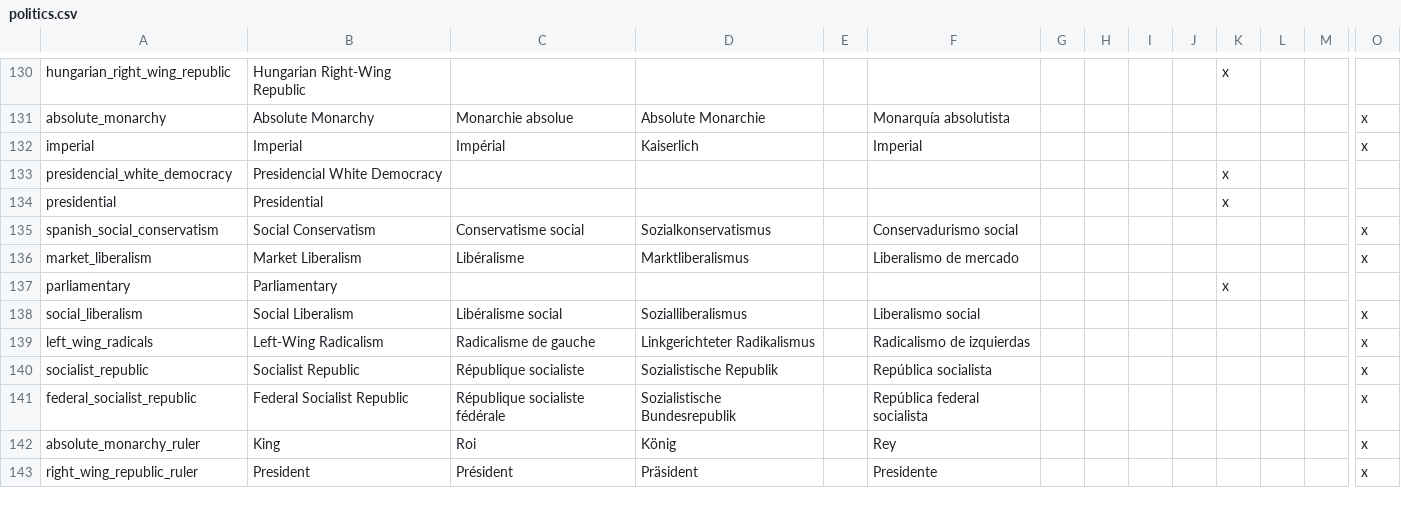
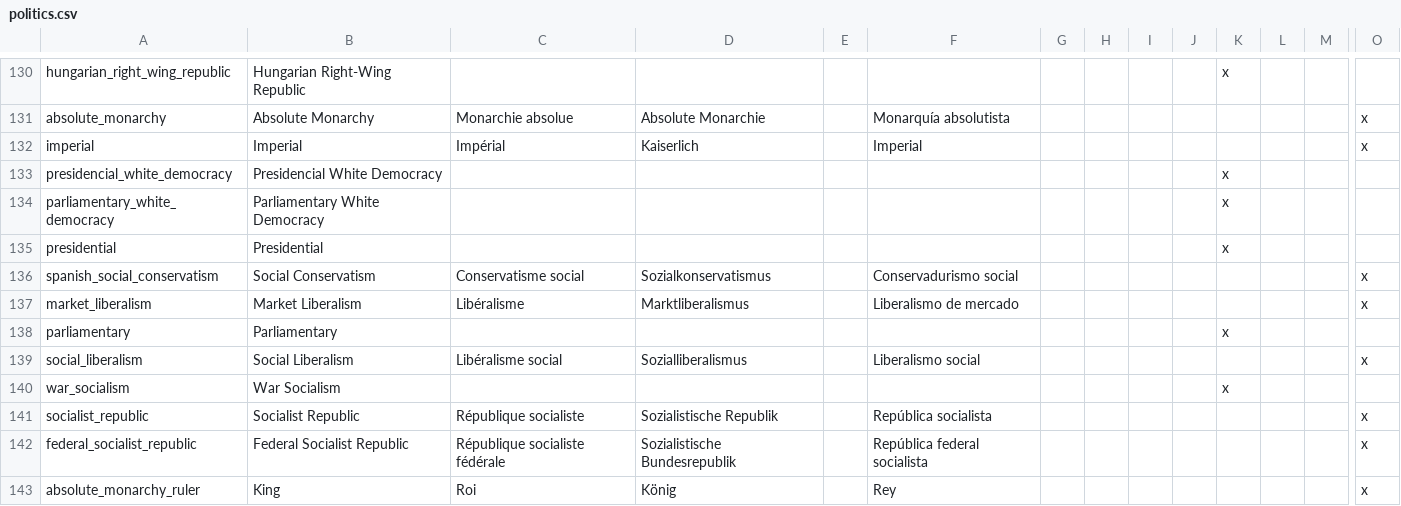
Before and after one commit to celiopeliciari/Hearts_of_Iron_3_mod, a CSV file: localisation/politics.csv, drawn as a sheet; only a part is shown, gaps mark what is left out; the shorter side is filled out with more unchanged rows; removed rows and columns are numbered as before the commit, all else as after; rows hold the shown columns only; the diff covers the shown part only; the diff names each change by its address in the sheet, - before the commit and + after, or states it on an @@ line.

Commit message:
Change in governments and big change in laws
Add parliamentary_white_democracy in governments and put it in South Africa; change all civil laws.

```diff
--- a/localisation/politics.csv
+++ b/localisation/politics.csv
+row 134: parliamentary_white_democracy | Parliamentary White Democracy |  |  |  |  |  |  |  |  | x
-row 139: left_wing_radicals | Left-Wing Radicalism | Radicalisme de gauche | Linkgerichteter Radikalismus |  | Radicalismo de izquierdas |  |  |  |  |  |  |  | x
+row 140: war_socialism | War Socialism |  |  |  |  |  |  |  |  | x
```
Also changed, not shown: 9 added rows, 5 removed rows and 18 edited cells elsewhere in this file, localisation/gold.csv, 44 other files.
